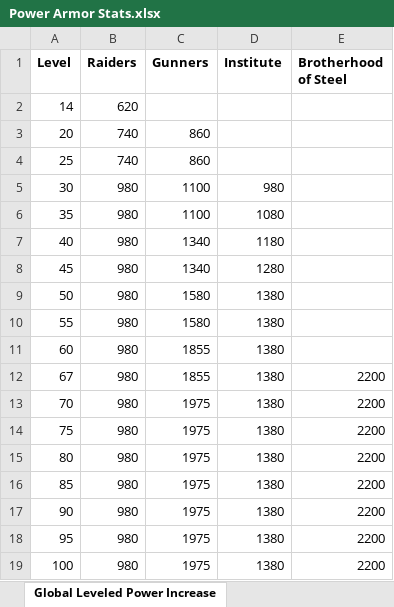
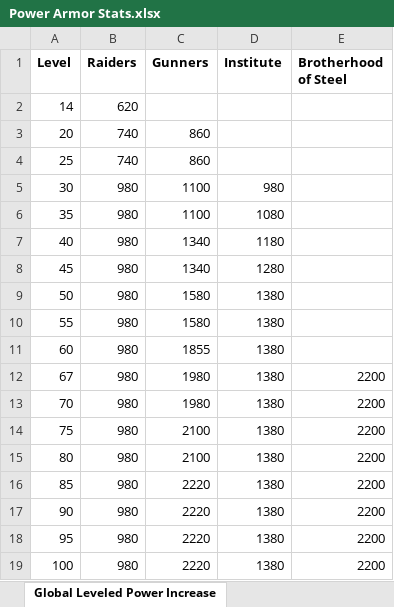
Before and after one commit to jackeys/Power-Armor-to-the-People, an Excel workbook: Balancing Data/Power Armor Stats.xlsx, sheet Global Leveled Power Increase, drawn as a sheet; values as stored, in another font and other column widths than the file's, no borders; charts and pictures not drawn; the diff names each change by its address in the sheet, - before the commit and + after, or states it on an @@ line.

Commit message:
Add Classic Advanced Power Armor to the stat sheet

```diff
--- a/Balancing Data/Power Armor Stats.xlsx (sheet Global Leveled Power Increase)
+++ b/Balancing Data/Power Armor Stats.xlsx (sheet Global Leveled Power Increase)
-C12 (Gunners): 1855
+C12 (Gunners): 1980
-C13 (Gunners): 1975
+C13 (Gunners): 1980
-C14:C15 (Gunners): 1975
+C14:C15 (Gunners): 2100
-C16:C19 (Gunners): 1975
+C16:C19 (Gunners): 2220
```
Also changed, not shown: sheet Leveled Power Increase - Gunners, sheet Power Armor Sets, formulas that keep their value, charts or pictures.
